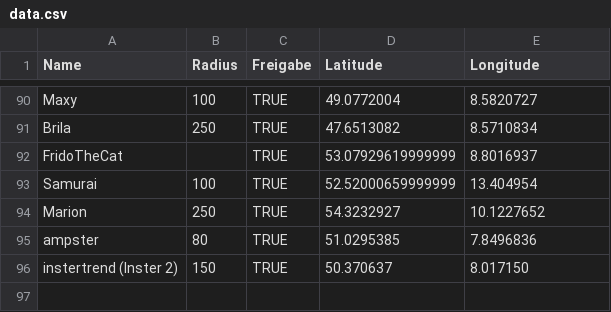
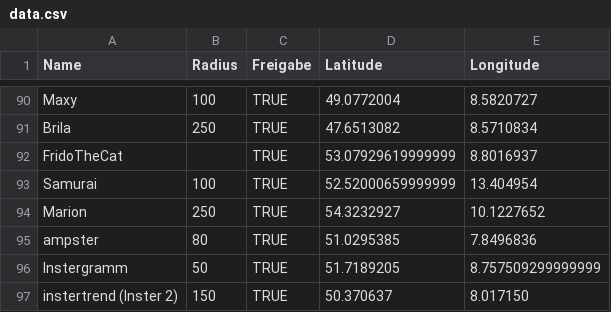
Before and after one commit to the-minster/insterforum-nutzerkarte, a CSV file: data.csv, drawn as a sheet; only a part is shown, gaps mark what is left out.

```diff
--- a/data.csv
+++ b/data.csv
@@ -95,2 +95,3 @@ Marion,250,TRUE,54.3232927,10.1227652
 ampster,80,TRUE,51.0295385,7.8496836
+Instergramm,50,TRUE,51.7189205,8.757509299999999
 instertrend (Inster 2),150,TRUE,50.370637,8.017150
```
